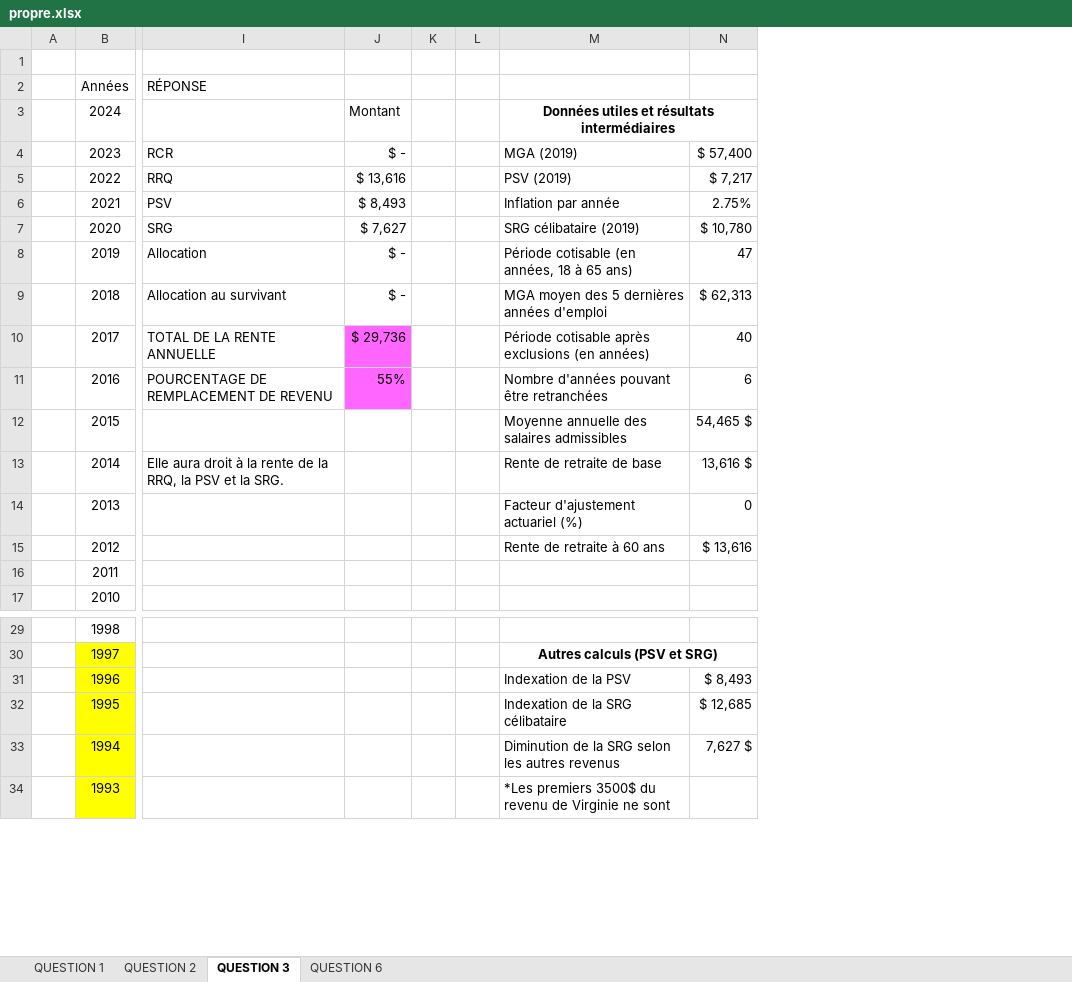
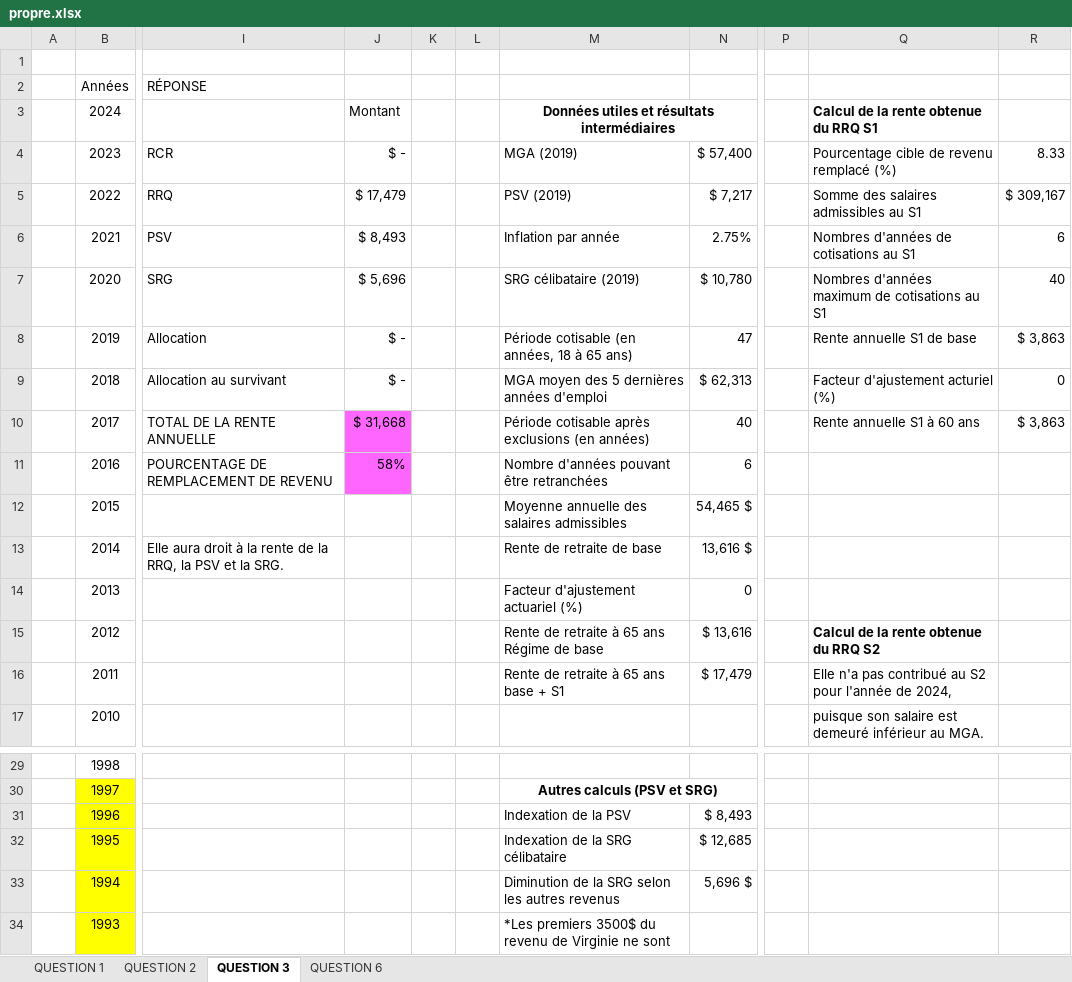
Before and after one commit to Thomas-17/ATCR-TP2, an Excel workbook: propre.xlsx, sheet QUESTION 3, drawn as a sheet; only a part is shown, gaps mark what is left out; values as stored, in another font and other column widths than the file's, no borders; the diff names each change by its address in the sheet, - before the commit and + after, or states it on an @@ line.

Commit message:
ajout rente S1

```diff
--- a/propre.xlsx (sheet QUESTION 3)
+++ b/propre.xlsx (sheet QUESTION 3)
+column P, empty
+column Q, rows 3-17: Calcul de la rente obtenue du RRQ S1 | Pourcentage cible de revenu remplacé (%) | Somme des salaires admissibles au S1 | Nombres d'années de cotisations au S1 | Nombres d'années maximum de cotisations au S1 | Rente annuelle S1 de base | Facteur d'ajustement acturiel (%) | Rente annuelle S1 à 60 ans |  |  |  |  | Calcul de la rente obtenue du RRQ S2 | Elle n'a pas contribué au S2 pour l'année de 2024, | puisque son salaire est demeuré inférieur au MGA.
+column R, rows 4-10: 8.33 | $ 309,167 | 6 | 40 | $ 3,863 | 0 | $ 3,863
-J5: $ 13,616
+J5: $ 17,479
-J7: $ 7,627
+J7: $ 5,696
-J10: $ 29,736
+J10: $ 31,668
-J11: 55%
+J11: 58%
-M15: Rente de retraite à 60 ans
+M15: Rente de retraite à 65 ans Régime de base
-M16: (empty)
+M16: Rente de retraite à 65 ans base + S1
-N16: (empty)
+N16: $ 17,479
-N33: 7,627 $
+N33: 5,696 $
```
Also changed, not shown: sheet QUESTION 6, sheet QUESTION 2, sheet QUESTION 1.
